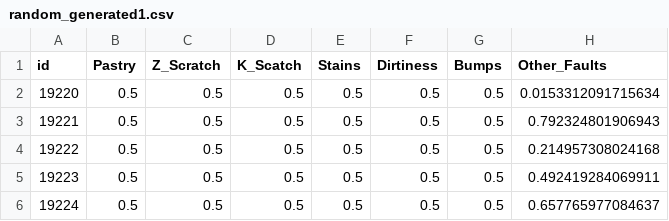
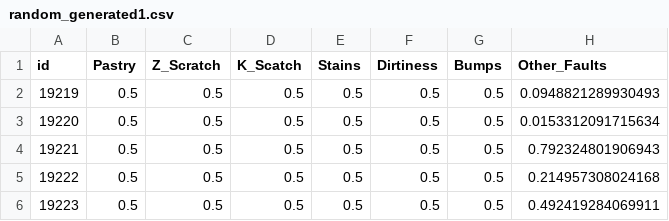
Before and after one commit to IanKu304/New_Learning_Algorithm_HW1_SalePrice_Predict, a CSV file: data/random_generated1.csv, drawn as a sheet; only a part is shown; the shorter side is filled out with more unchanged rows; the diff names each change by its address in the sheet, - before the commit and + after, or states it on an @@ line.

Commit message:
.2

```diff
--- a/data/random_generated1.csv
+++ b/data/random_generated1.csv
+row 2: 19219 | 0.5 | 0.5 | 0.5 | 0.5 | 0.5 | 0.5 | 0.0948821289930493
```
